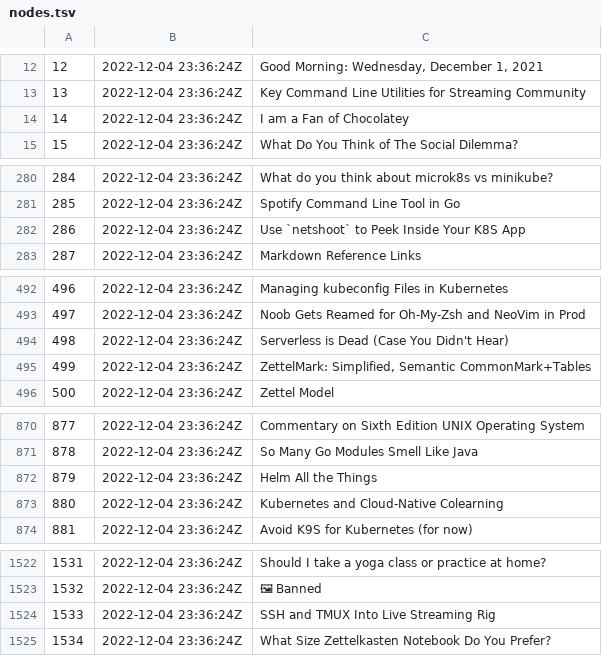
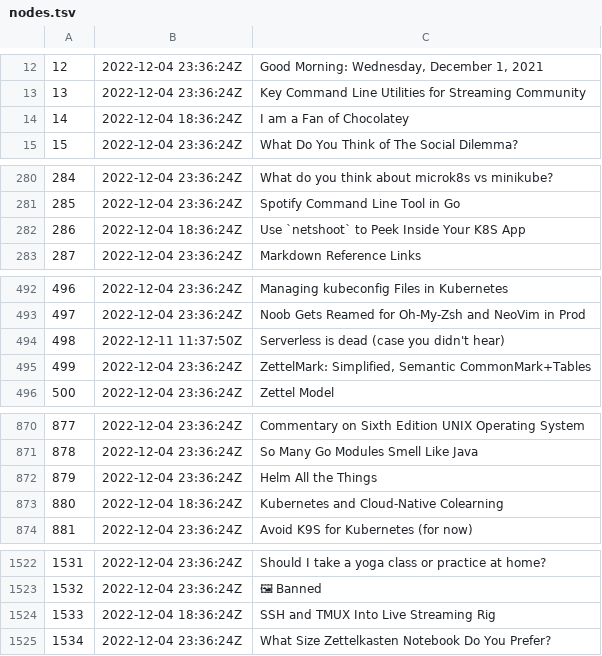
Before and after one commit to rwxrob/zet, a TSV file: docs/dex/nodes.tsv, drawn as a sheet; only a part is shown, gaps mark what is left out; the diff names each change by its address in the sheet, - before the commit and + after, or states it on an @@ line.

```diff
--- a/docs/dex/nodes.tsv
+++ b/docs/dex/nodes.tsv
-B14: 2022-12-04 23:36:24Z
+B14: 2022-12-04 18:36:24Z
-B282: 2022-12-04 23:36:24Z
+B282: 2022-12-04 18:36:24Z
-B494: 2022-12-04 23:36:24Z
+B494: 2022-12-11 11:37:50Z
-C494: Serverless is Dead (Case You Didn't Hear)
+C494: Serverless is dead (case you didn't hear)
-B873: 2022-12-04 23:36:24Z
+B873: 2022-12-04 18:36:24Z
-B1524: 2022-12-04 23:36:24Z
+B1524: 2022-12-04 18:36:24Z
```
Also changed, not shown: 4 other files.
